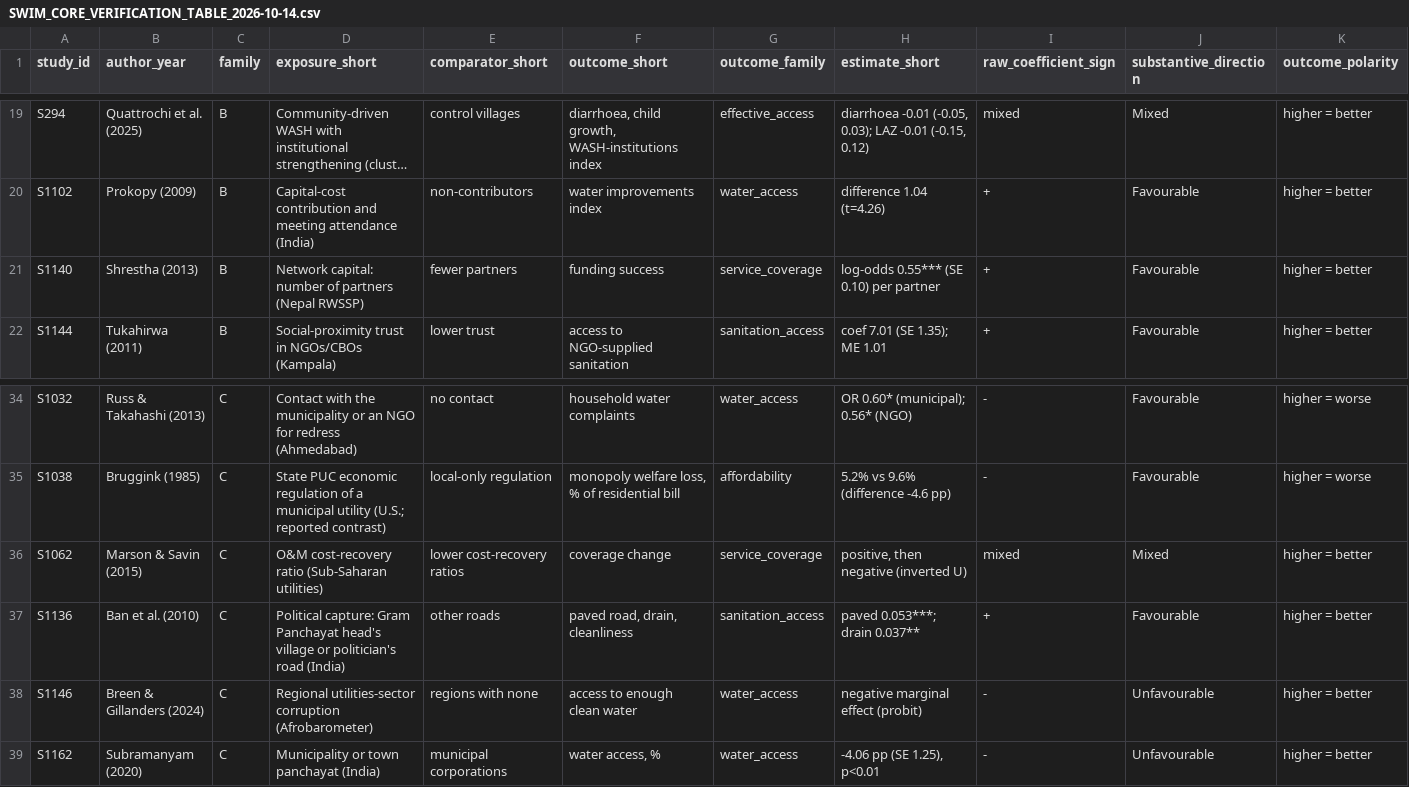
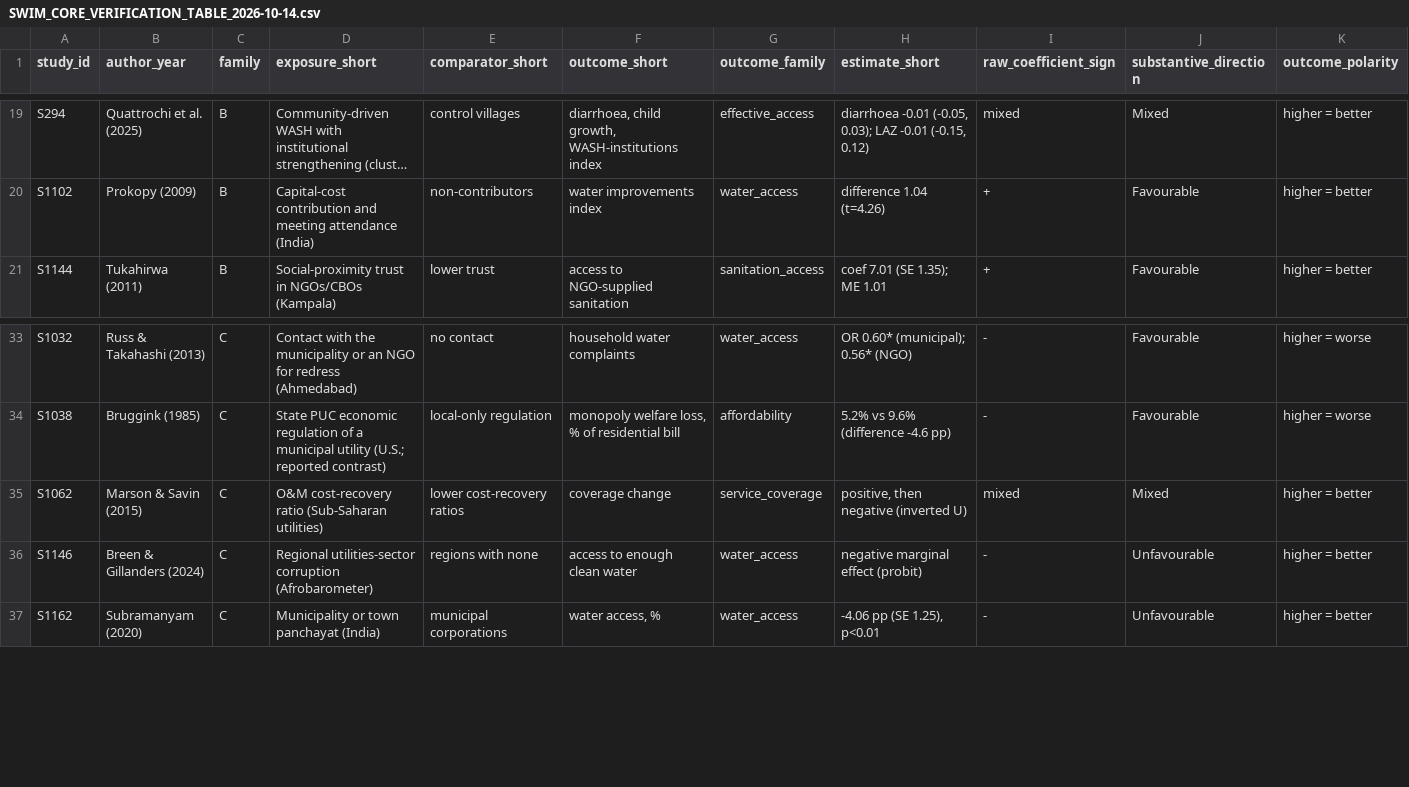
Before and after one commit to jrklaus8/water-law-dataset, a CSV file: legal-last-mile-systematic-review/05_analysis/effect_sizes/SWIM_CORE_VERIFICATION_TABLE_2026-10-14.csv, drawn as a sheet; only a part is shown, gaps mark what is left out; long unchanged cells end in …; rows hold the shown columns only; the diff names each change by its address in the sheet, - before the commit and + after, or states it on an @@ line.

```diff
--- a/legal-last-mile-systematic-review/05_analysis/effect_sizes/SWIM_CORE_VERIFICATION_TABLE_2026-10-14.csv
+++ b/legal-last-mile-systematic-review/05_analysis/effect_sizes/SWIM_CORE_VERIFICATION_TABLE_2026-10-14.csv
-row 21: S1140 | Shrestha (2013) | B | Network capital: number of partners (Nepal RWSSP) | fewer partners | funding success | service_coverage | log-odds 0.55*** (SE 0.10) per partner | + | Favourable | higher = better
-row 37: S1136 | Ban et al. (2010) | C | Political capture: Gram Panchayat head's village or politician's road (India) | other roads | paved road, drain, cleanliness | sanitation_access | paved 0.053***; drain 0.037** | + | Favourable | higher = better
```
Also changed, not shown: legal-last-mile-systematic-review/05_analysis/effect_sizes/FAMILY_FIT_AUDIT_2026-10-04.csv, legal-last-mile-systematic-review/05_analysis/effect_sizes/SWIM_CK_CHECKS_2026-10-14.csv, 51 other files.
